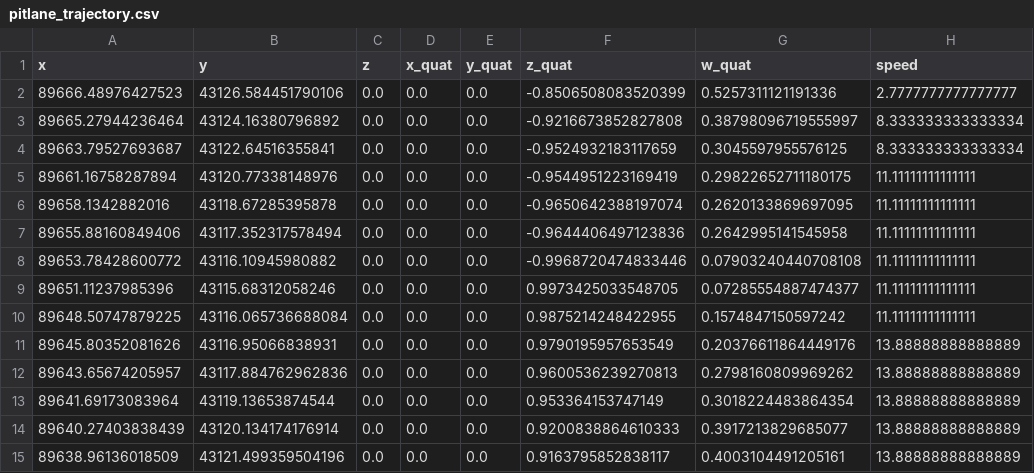
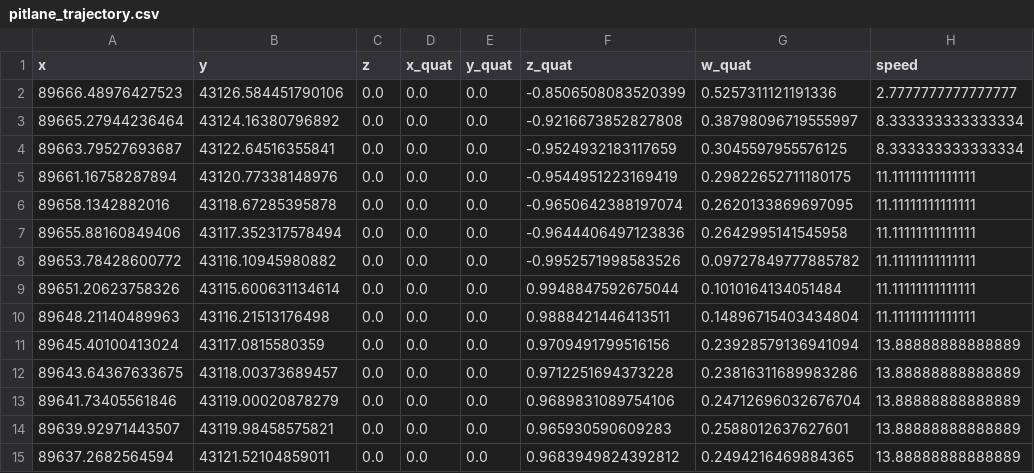
Before and after one commit to juliejpn6/aichallenge-2025, a CSV file: aichallenge/workspace/src/aichallenge_submit/simple_trajectory_generator/data/pitlane_trajectory.csv, drawn as a sheet; only a part is shown; the diff covers the shown part only.

```diff
--- a/aichallenge/workspace/src/aichallenge_submit/simple_trajectory_generator/data/pitlane_trajectory.csv
+++ b/aichallenge/workspace/src/aichallenge_submit/simple_trajectory_generator/data/pitlane_trajectory.csv
@@ -7,9 +7,9 @@ x,y,z,x_quat,y_quat,z_quat,w_quat,speed
 89655.88160849406,43117.352317578494,0.0,0.0,0.0,-0.9644406497123836,0.2642995141545958,11.11111111111111
-89653.78428600772,43116.10945980882,0.0,0.0,0.0,-0.9968720474833446,0.07903240440708108,11.11111111111111
-89651.11237985396,43115.68312058246,0.0,0.0,0.0,0.9973425033548705,0.07285554887474377,11.11111111111111
-89648.50747879225,43116.065736688084,0.0,0.0,0.0,0.9875214248422955,0.1574847150597242,11.11111111111111
-89645.80352081626,43116.95066838931,0.0,0.0,0.0,0.9790195957653549,0.20376611864449176,13.88888888888889
-89643.65674205957,43117.884762962836,0.0,0.0,0.0,0.9600536239270813,0.2798160809969262,13.88888888888889
-89641.69173083964,43119.13653874544,0.0,0.0,0.0,0.953364153747149,0.3018224483864354,13.88888888888889
-89640.27403838439,43120.134174176914,0.0,0.0,0.0,0.9200838864610333,0.3917213829685077,13.88888888888889
-89638.96136018509,43121.499359504196,0.0,0.0,0.0,0.9163795852838117,0.4003104491205161,13.88888888888889
+89653.78428600772,43116.10945980882,0.0,0.0,0.0,-0.9952571998583526,0.09727849777885782,11.11111111111111
+89651.20623758326,43115.600631134614,0.0,0.0,0.0,0.9948847592675044,0.1010164134051484,11.11111111111111
+89648.21140489963,43116.21513176498,0.0,0.0,0.0,0.9888421446413511,0.14896715403434804,11.11111111111111
+89645.40100413024,43117.0815580359,0.0,0.0,0.0,0.9709491799516156,0.23928579136941094,13.88888888888889
+89643.64367633675,43118.00373689457,0.0,0.0,0.0,0.9712251694373228,0.23816311689983286,13.88888888888889
+89641.73405561846,43119.00020878279,0.0,0.0,0.0,0.9689831089754106,0.24712696032676704,13.88888888888889
+89639.92971443507,43119.98458575821,0.0,0.0,0.0,0.965930590609283,0.2588012637627601,13.88888888888889
+89637.2682564594,43121.52104859011,0.0,0.0,0.0,0.9683949824392812,0.2494216469884365,13.88888888888889
```
Also changed, not shown: 44 edited cells elsewhere in this file, aichallenge/workspace/src/aichallenge_submit/simple_trajectory_generator/data/raceline_awsim_30km_from_garage.csv, 19 other files.
